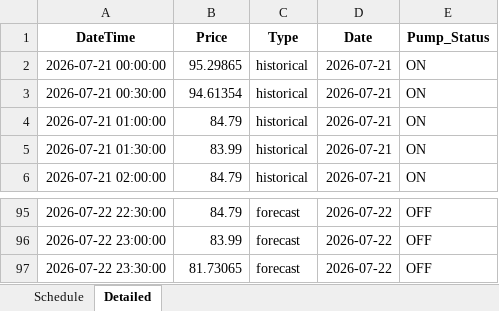
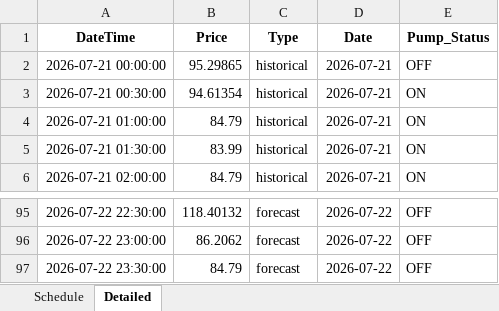
Before and after one commit to wjt1991/pump-optimisation-for-SHW, an Excel workbook: data/latest/optimisation_result.xlsx, sheet Detailed, drawn as a sheet; only a part is shown, gaps mark what is left out; values as stored, in another font and other column widths than the file's, no borders; the diff covers the shown part only; the diff names each change by its address in the sheet, - before the commit and + after, or states it on an @@ line.

```diff
--- a/data/latest/optimisation_result.xlsx (sheet Detailed)
+++ b/data/latest/optimisation_result.xlsx (sheet Detailed)
-E2 (Pump_Status): ON
+E2 (Pump_Status): OFF
-B95 (Price): 84.79
+B95 (Price): 118.40132
-B96 (Price): 83.99
+B96 (Price): 86.2062
-B97 (Price): 81.73065
+B97 (Price): 84.79
```
Also changed, not shown: 58 edited cells elsewhere in this sheet, sheet Schedule, 3 other files.
